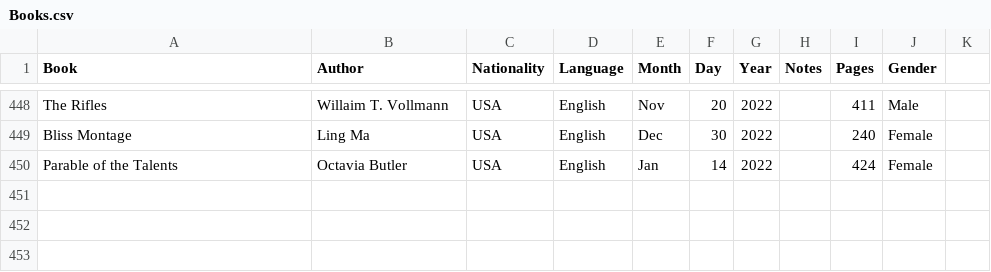
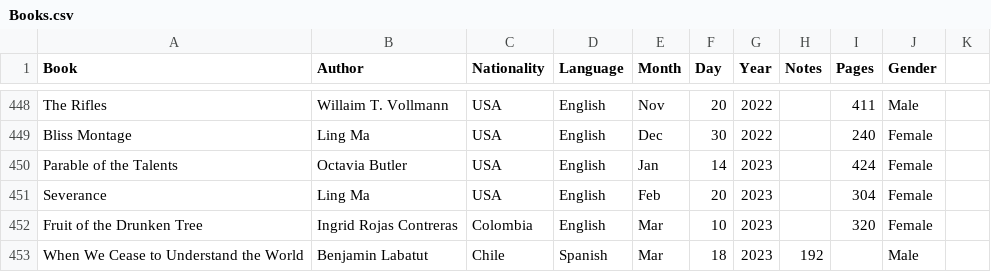
Before and after one commit to davidbrae/books, a CSV file: Books.csv, drawn as a sheet; only a part is shown, gaps mark what is left out.

Commit message:
Update Books.csv

```diff
--- a/Books.csv
+++ b/Books.csv
@@ -449,2 +449,5 @@ The Rifles,Willaim T. Vollmann,USA,English,Nov,20,2022,,411,Male,
 Bliss Montage,Ling Ma,USA,English,Dec,30,2022,,240,Female,
-Parable of the Talents,Octavia Butler,USA,English,Jan,14,2022,,424,Female,
+Parable of the Talents,Octavia Butler,USA,English,Jan,14,2023,,424,Female,
+Severance,Ling Ma,USA,English,Feb,20,2023,,304,Female,
+Fruit of the Drunken Tree,Ingrid Rojas Contreras,Colombia,English,Mar,10,2023,,320,Female,
+When We Cease to Understand the World,Benjamin Labatut,Chile,Spanish,Mar,18,2023,192,,Male,
```
